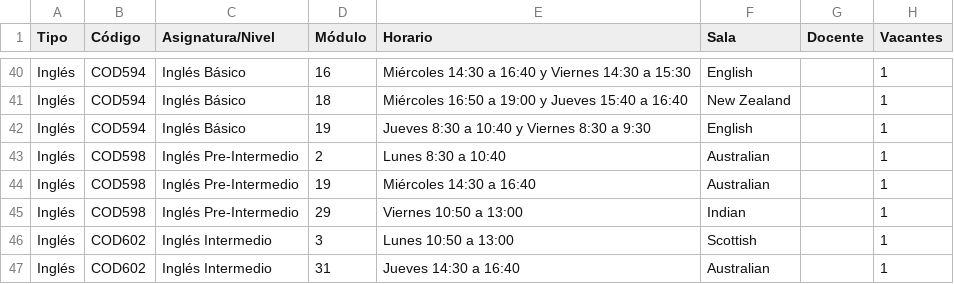
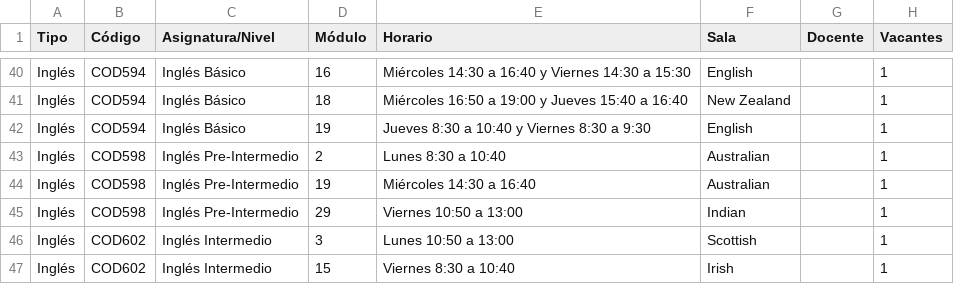
Before and after one commit to felipeopazo-ufro/cupos-ufro, a CSV file: cupos-disponibles-2026-2.csv, drawn as a sheet; only a part is shown, gaps mark what is left out.

```diff
--- a/cupos-disponibles-2026-2.csv
+++ b/cupos-disponibles-2026-2.csv
@@ -46,2 +46,2 @@
 "Inglés";"COD602";"Inglés Intermedio";"3";"Lunes 10:50 a 13:00";"Scottish";"";"1"
-"Inglés";"COD602";"Inglés Intermedio";"31";"Jueves 14:30 a 16:40";"Australian";"";"1"
+"Inglés";"COD602";"Inglés Intermedio";"15";"Viernes 8:30 a 10:40";"Irish";"";"1"
```
Also changed, not shown: 1 other file.
